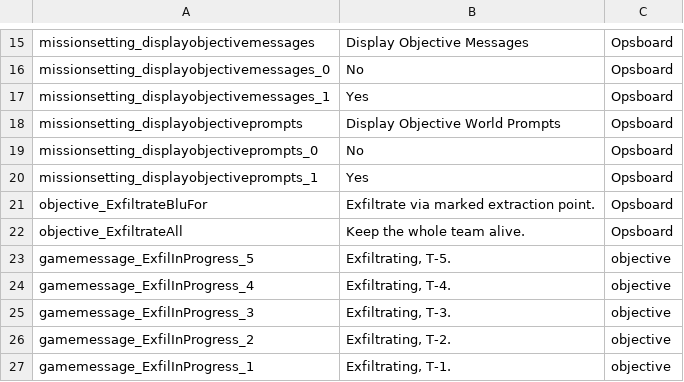
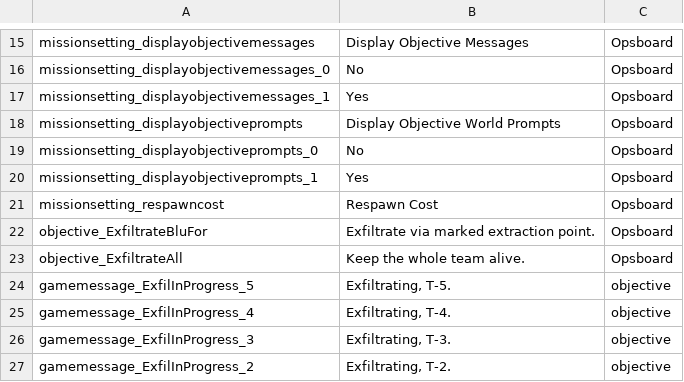
Before and after one commit to JakBaranowski/ground-branch-game-modes, a CSV file: GroundBranch/Content/Localization/GroundBranch/en/BreakOut.csv, drawn as a sheet; only a part is shown, gaps mark what is left out; the shorter side is filled out with more unchanged rows; the diff names each change by its address in the sheet, - before the commit and + after, or states it on an @@ line.

Commit message:
Updated manifests Added missing localization string

```diff
--- a/GroundBranch/Content/Localization/GroundBranch/en/BreakOut.csv
+++ b/GroundBranch/Content/Localization/GroundBranch/en/BreakOut.csv
+row 21: missionsetting_respawncost | Respawn Cost | Opsboard
```
Also changed, not shown: 4 other files.
